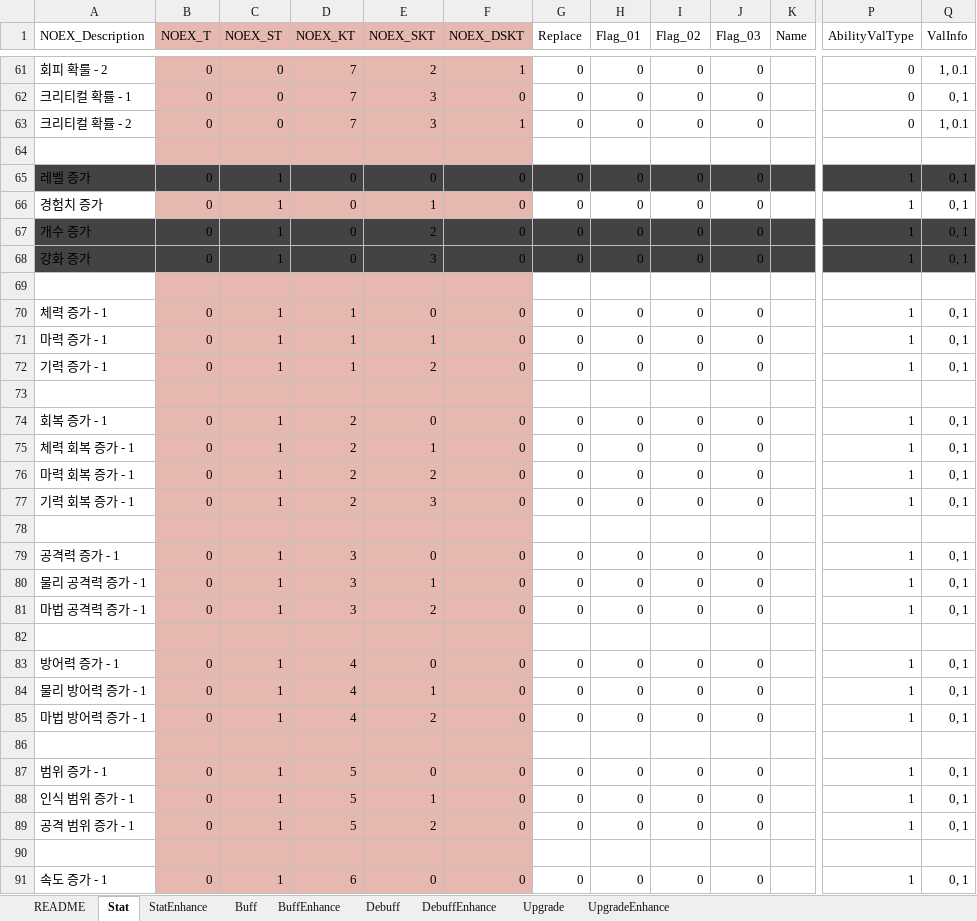
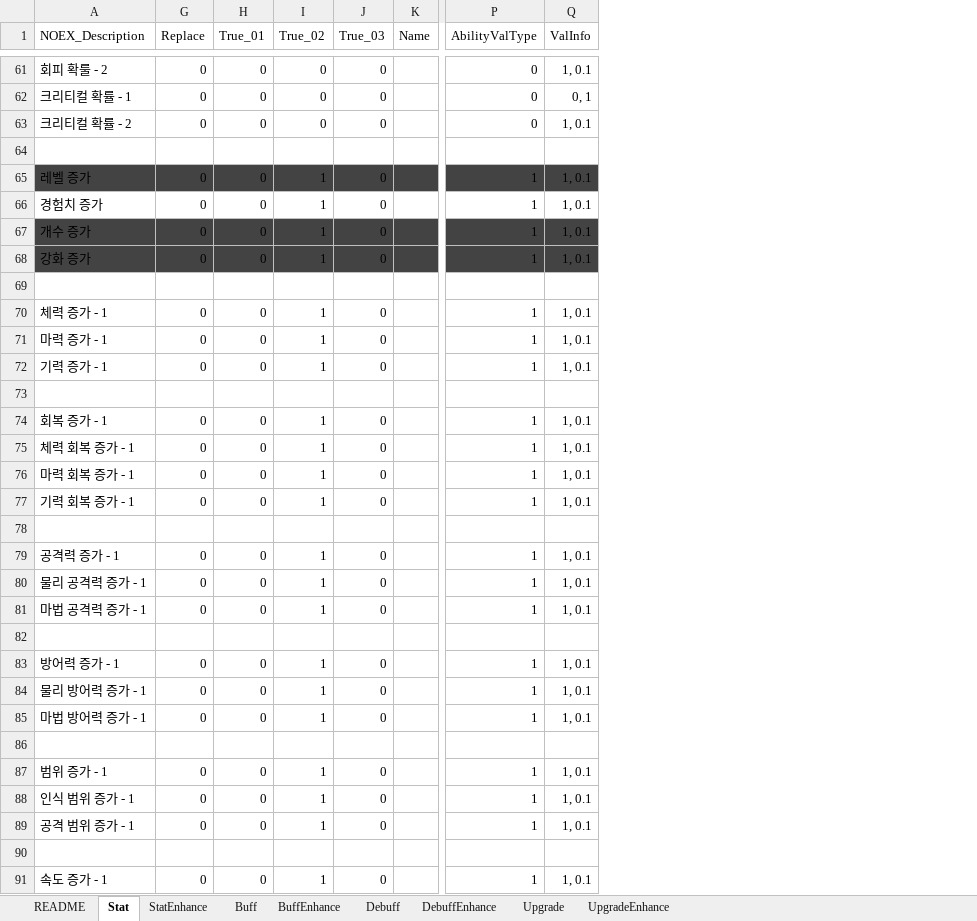
Before and after one commit to devmodle/0300000001.module_unitypackages, an Excel workbook: Templates/Tables/AbilityInfo/G_AbilityInfoTable.xlsx, sheet Stat, drawn as a sheet; only a part is shown, gaps mark what is left out; values as stored, in another font and other column widths than the file's, no borders; charts and pictures not drawn; the diff covers the shown part only; the diff names each change by its address in the sheet, - before the commit and + after, or states it on an @@ line.

```diff
--- a/Templates/Tables/AbilityInfo/G_AbilityInfoTable.xlsx (sheet Stat)
+++ b/Templates/Tables/AbilityInfo/G_AbilityInfoTable.xlsx (sheet Stat)
@@ column B (NOEX_T) hidden, rows 61-91: 0 | 0 | 0 |  | 0 | 0 | 0 | 0 |  | 0 | 0 | 0 |  | 0 | 0 | 0 | 0 |  | 0 | 0 | 0 |  | 0 | 0 | 0 |  | 0 | 0 | 0 |  | 0 @@
@@ column C (NOEX_ST) hidden, rows 61-91: 0 | 0 | 0 |  | 1 | 1 | 1 | 1 |  | 1 | 1 | 1 |  | 1 | 1 | 1 | 1 |  | 1 | 1 | 1 |  | 1 | 1 | 1 |  | 1 | 1 | 1 |  | 1 @@
@@ column D (NOEX_KT) hidden, rows 61-91: 7 | 7 | 7 |  | 0 | 0 | 0 | 0 |  | 1 | 1 | 1 |  | 2 | 2 | 2 | 2 |  | 3 | 3 | 3 |  | 4 | 4 | 4 |  | 5 | 5 | 5 |  | 6 @@
@@ column E (NOEX_SKT) hidden, rows 61-91: 2 | 3 | 3 |  | 0 | 1 | 2 | 3 |  | 0 | 1 | 2 |  | 0 | 1 | 2 | 3 |  | 0 | 1 | 2 |  | 0 | 1 | 2 |  | 0 | 1 | 2 |  | 0 @@
@@ column F (NOEX_DSKT) hidden, rows 61-91: 1 | 0 | 1 |  | 0 | 0 | 0 | 0 |  | 0 | 0 | 0 |  | 0 | 0 | 0 | 0 |  | 0 | 0 | 0 |  | 0 | 0 | 0 |  | 0 | 0 | 0 |  | 0 @@
-H1: Flag_01
+H1: True_01
-I1: Flag_02
+I1: True_02
-J1: Flag_03
+J1: True_03
-I65:I68 (True_02): 0
+I65:I68 (True_02): 1
-Q65:Q68 (ValInfo): 0, 1
+Q65:Q68 (ValInfo): 1, 0.1
-I70:I72 (True_02): 0
+I70:I72 (True_02): 1
-Q70:Q72 (ValInfo): 0, 1
+Q70:Q72 (ValInfo): 1, 0.1
-I74:I77 (True_02): 0
+I74:I77 (True_02): 1
-Q74:Q77 (ValInfo): 0, 1
+Q74:Q77 (ValInfo): 1, 0.1
-I79:I81 (True_02): 0
+I79:I81 (True_02): 1
-Q79:Q81 (ValInfo): 0, 1
+Q79:Q81 (ValInfo): 1, 0.1
-I83:I85 (True_02): 0
+I83:I85 (True_02): 1
-Q83:Q85 (ValInfo): 0, 1
+Q83:Q85 (ValInfo): 1, 0.1
-I87:I89 (True_02): 0
+I87:I89 (True_02): 1
-Q87:Q89 (ValInfo): 0, 1
+Q87:Q89 (ValInfo): 1, 0.1
-I91 (True_02): 0
+I91 (True_02): 1
-Q91 (ValInfo): 0, 1
+Q91 (ValInfo): 1, 0.1
```
Also changed, not shown: 16 edited cells elsewhere in this sheet, sheet BuffEnhance, sheet DebuffEnhance, sheet UpgradeEnhance, sheet Buff, sheet Debuff, sheet Upgrade, 1 more sheet, Templates/Tables/EtcInfo/G_EtcInfoTable.xlsx, Templates/Tables/ProductInfo/G_ProductInfoTable.xlsx, 15 other files.
